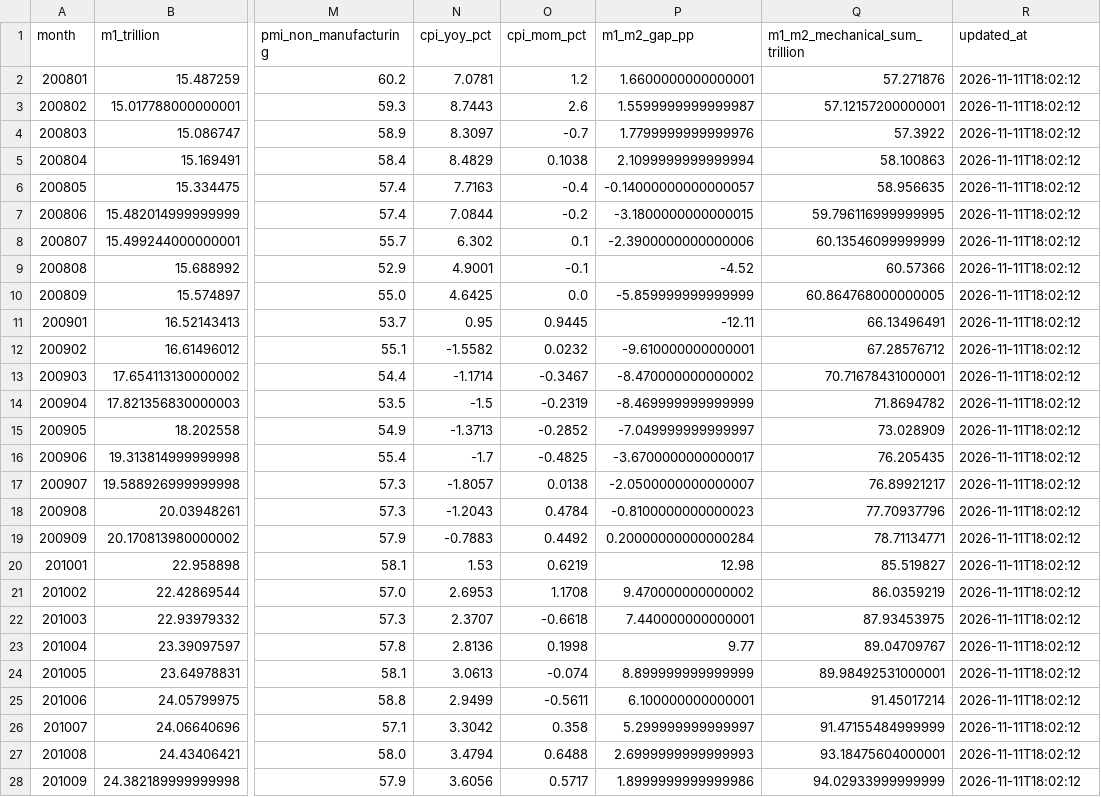
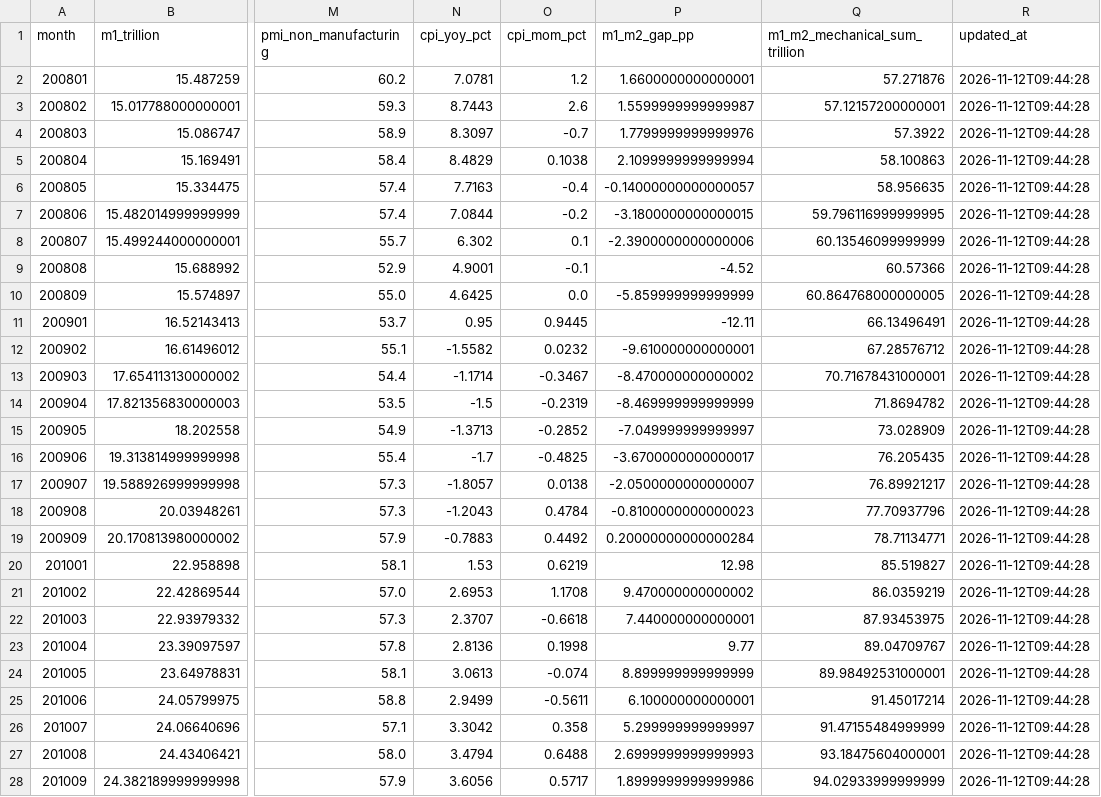
Before and after one commit to littlepeachh/macroscope-dashboard-v5, a CSV file: data/macro.csv, drawn as a sheet; only a part is shown, gaps mark what is left out; the diff covers the shown part only; the diff names each change by its address in the sheet, - before the commit and + after, or states it on an @@ line.

```diff
--- a/data/macro.csv
+++ b/data/macro.csv
-R2:R28 (updated_at): 2026-11-11T18:02:12
+R2:R28 (updated_at): 2026-11-12T09:44:28
```
Also changed, not shown: 144 edited cells elsewhere in this file, data/liquidity.csv, 2 other files.
